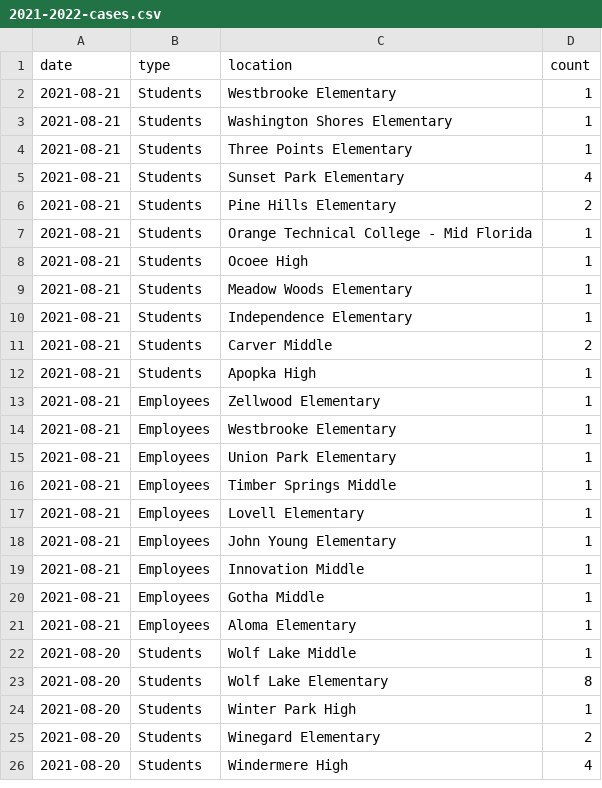
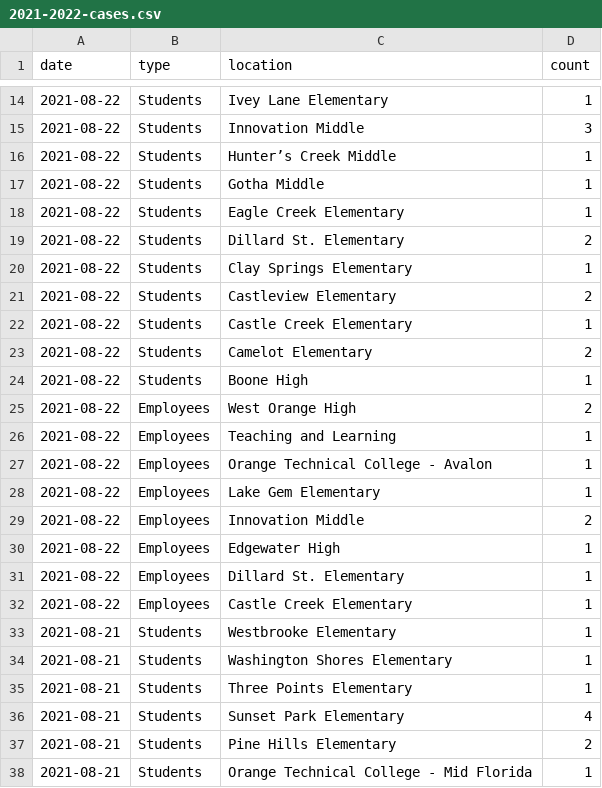
Before and after one commit to leggt/ocps-covid-csv, a CSV file: data/2021-2022-cases.csv, drawn as a sheet; only a part is shown, gaps mark what is left out; the shorter side is filled out with more unchanged rows; the diff covers the shown part only; the diff names each change by its address in the sheet, - before the commit and + after, or states it on an @@ line.

Commit message:
Updating data. Fixing lat/long in directory.  Fix loading all data after the dashboard added a slider to 2021-2022 dashboard. Fix crash on datetime check.

```diff
--- a/data/2021-2022-cases.csv
+++ b/data/2021-2022-cases.csv
+row 14: 2021-08-22 | Students | Ivey Lane Elementary | 1
+row 15: 2021-08-22 | Students | Innovation Middle | 3
+row 16: 2021-08-22 | Students | Hunter’s Creek Middle | 1
+row 17: 2021-08-22 | Students | Gotha Middle | 1
+row 18: 2021-08-22 | Students | Eagle Creek Elementary | 1
+row 19: 2021-08-22 | Students | Dillard St. Elementary | 2
+row 20: 2021-08-22 | Students | Clay Springs Elementary | 1
+row 21: 2021-08-22 | Students | Castleview Elementary | 2
+row 22: 2021-08-22 | Students | Castle Creek Elementary | 1
+row 23: 2021-08-22 | Students | Camelot Elementary | 2
+row 24: 2021-08-22 | Students | Boone High | 1
+row 25: 2021-08-22 | Employees | West Orange High | 2
+row 26: 2021-08-22 | Employees | Teaching and Learning | 1
+row 27: 2021-08-22 | Employees | Orange Technical College - Avalon | 1
+row 28: 2021-08-22 | Employees | Lake Gem Elementary | 1
+row 29: 2021-08-22 | Employees | Innovation Middle | 2
+row 30: 2021-08-22 | Employees | Edgewater High | 1
+row 31: 2021-08-22 | Employees | Dillard St. Elementary | 1
+row 32: 2021-08-22 | Employees | Castle Creek Elementary | 1
```
Also changed, not shown: 12 added rows elsewhere in this file, data/directory.csv, 4 other files.
